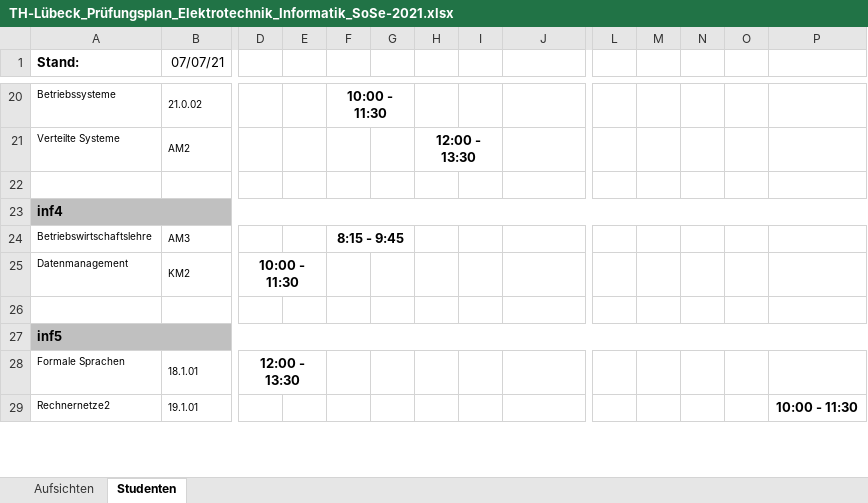
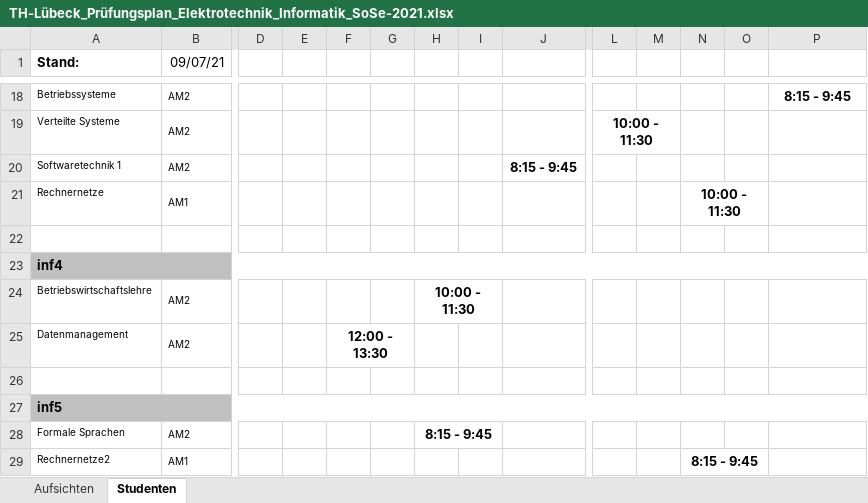
Before and after one commit to Ruben2801/Pruefungsplaner, an Excel workbook: TH-Lübeck_Prüfungsplan_Elektrotechnik_Informatik_SoSe-2021.xlsx, sheet Studenten, drawn as a sheet; only a part is shown, gaps mark what is left out; values as stored, in another font and other column widths than the file's, no borders; removed rows and columns are numbered as before the commit, all else as after; rows hold the shown columns only; the diff covers the shown part only; the diff names each change by its address in the sheet, - before the commit and + after, or states it on an @@ line.

```diff
--- a/TH-Lübeck_Prüfungsplan_Elektrotechnik_Informatik_SoSe-2021.xlsx (sheet Studenten)
+++ b/TH-Lübeck_Prüfungsplan_Elektrotechnik_Informatik_SoSe-2021.xlsx (sheet Studenten)
-B1: 07/07/21
+B1: 09/07/21
-B18 (09/07/21): 21.0.02
+B18 (09/07/21): AM2
-F18: 10:00 - 11:30
+F18: (empty)
-F20:G20 merged
-P18: (empty)
+P18: 8:15 - 9:45
-H19: 12:00 - 13:30
+H19: (empty)
-H21:I21 merged
-L19: (empty)
+L19: 10:00 - 11:30
+L19:M19 merged
+row 20: Softwaretechnik 1 | AM2 |  |  |  |  |  |  | 8:15 - 9:45
+row 21: Rechnernetze | AM1 |  |  |  |  |  |  |  |  |  | 10:00 - 11:30
-B24 (09/07/21): AM3
+B24 (09/07/21): AM2
-F24: 8:15 - 9:45
+F24: (empty)
-F24:G24 merged
-H24: (empty)
+H24: 10:00 - 11:30
+H24:I24 merged
-B25 (09/07/21): KM2
+B25 (09/07/21): AM2
-D25: 10:00 - 11:30
+D25: (empty)
-D25:E25 merged
-F25: (empty)
+F25: 12:00 - 13:30
+F25:G25 merged
-B28 (09/07/21): 18.1.01
+B28 (09/07/21): AM2
-D28: 12:00 - 13:30
+D28: (empty)
-D28:E28 merged
-H28: (empty)
+H28: 8:15 - 9:45
+H28:I28 merged
-B29 (09/07/21): 19.1.01
+B29 (09/07/21): AM1
-N29: (empty)
+N29: 8:15 - 9:45
+N29:O29 merged
-P29: 10:00 - 11:30
+P29: (empty)
```
Also changed, not shown: 2 added rows, 118 removed rows, 40 edited cells and merged cells elsewhere in this sheet, sheet Aufsichten, 7 other files.
